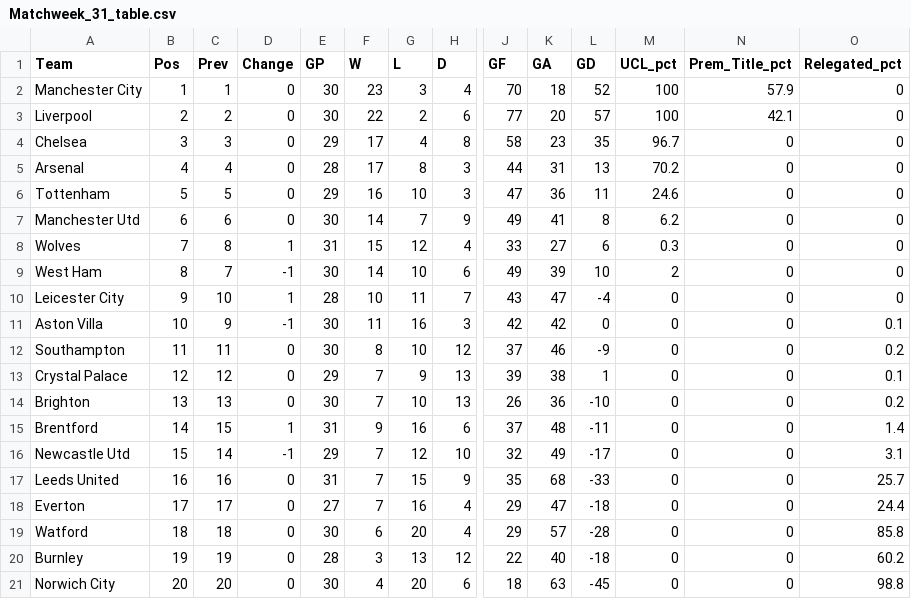
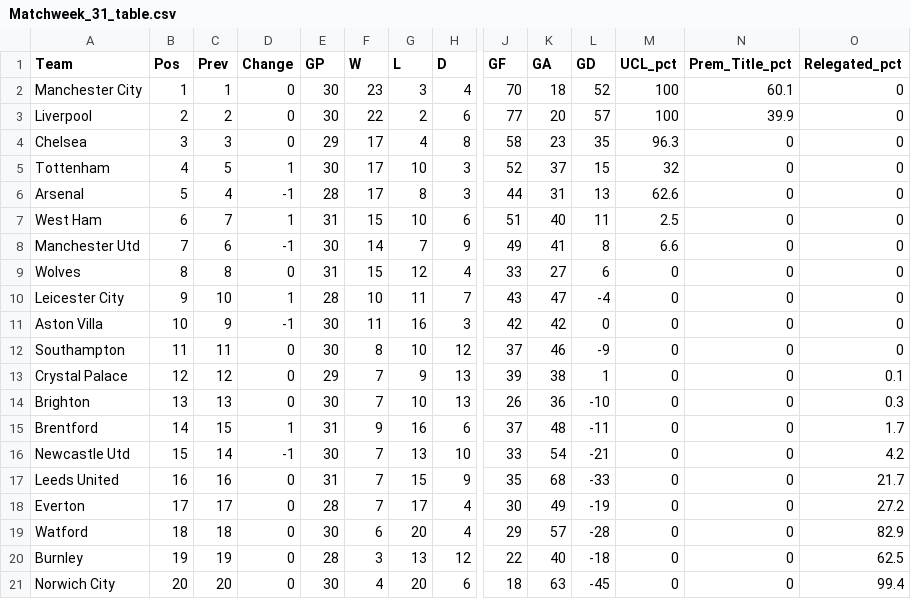
Before and after one commit to weaversd/EPL_2021-2022, a CSV file: current_table_output/Matchweek_31_table.csv, drawn as a sheet; only a part is shown, gaps mark what is left out; removed rows and columns are numbered as before the commit, all else as after; rows hold the shown columns only; the diff names each change by its address in the sheet, - before the commit and + after, or states it on an @@ line.

```diff
--- a/current_table_output/Matchweek_31_table.csv
+++ b/current_table_output/Matchweek_31_table.csv
-N2 (Prem_Title_pct): 57.9
+N2 (Prem_Title_pct): 60.1
-N3 (Prem_Title_pct): 42.1
+N3 (Prem_Title_pct): 39.9
-M4 (UCL_pct): 96.7
+M4 (UCL_pct): 96.3
+row 5: Tottenham | 4 | 5 | 1 | 30 | 17 | 10 | 3 | 52 | 37 | 15 | 32 | 0 | 0
-B6 (Pos): 4
+B6 (Pos): 5
-D6 (Change): 0
+D6 (Change): -1
-M6 (UCL_pct): 70.2
+M6 (UCL_pct): 62.6
-row 6: Tottenham | 5 | 5 | 0 | 29 | 16 | 10 | 3 | 47 | 36 | 11 | 24.6 | 0 | 0
+row 7: West Ham | 6 | 7 | 1 | 31 | 15 | 10 | 6 | 51 | 40 | 11 | 2.5 | 0 | 0
-B8 (Pos): 6
+B8 (Pos): 7
-D8 (Change): 0
+D8 (Change): -1
-M8 (UCL_pct): 6.2
+M8 (UCL_pct): 6.6
-B9 (Pos): 7
+B9 (Pos): 8
-D9 (Change): 1
+D9 (Change): 0
-M9 (UCL_pct): 0.3
+M9 (UCL_pct): 0
-row 9: West Ham | 8 | 7 | -1 | 30 | 14 | 10 | 6 | 49 | 39 | 10 | 2 | 0 | 0
-O11 (Relegated_pct): 0.1
+O11 (Relegated_pct): 0
-O12 (Relegated_pct): 0.2
+O12 (Relegated_pct): 0
-O14 (Relegated_pct): 0.2
+O14 (Relegated_pct): 0.3
-O15 (Relegated_pct): 1.4
+O15 (Relegated_pct): 1.7
-E16 (GP): 29
+E16 (GP): 30
-G16 (L): 12
+G16 (L): 13
-J16 (GF): 32
+J16 (GF): 33
-K16 (GA): 49
+K16 (GA): 54
-L16 (GD): -17
+L16 (GD): -21
-O16 (Relegated_pct): 3.1
+O16 (Relegated_pct): 4.2
-O17 (Relegated_pct): 25.7
+O17 (Relegated_pct): 21.7
-E18 (GP): 27
+E18 (GP): 28
-G18 (L): 16
+G18 (L): 17
-J18 (GF): 29
+J18 (GF): 30
-K18 (GA): 47
+K18 (GA): 49
-L18 (GD): -18
+L18 (GD): -19
-O18 (Relegated_pct): 24.4
+O18 (Relegated_pct): 27.2
-O19 (Relegated_pct): 85.8
+O19 (Relegated_pct): 82.9
-O20 (Relegated_pct): 60.2
+O20 (Relegated_pct): 62.5
-O21 (Relegated_pct): 98.8
+O21 (Relegated_pct): 99.4
```
Also changed, not shown: SPI_tables/Matchweek_31_SPI.csv, 31 other files.
